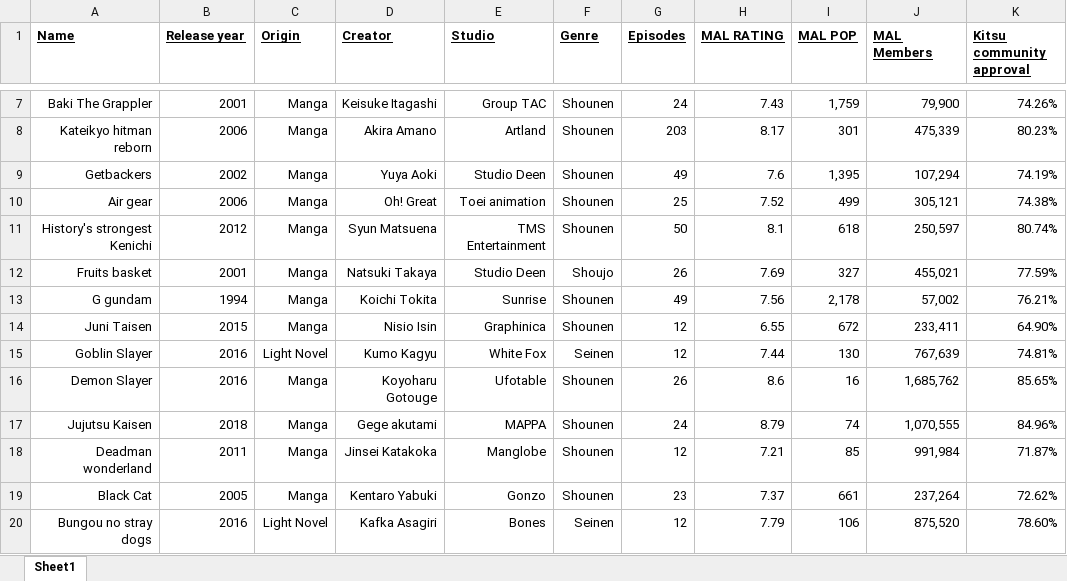
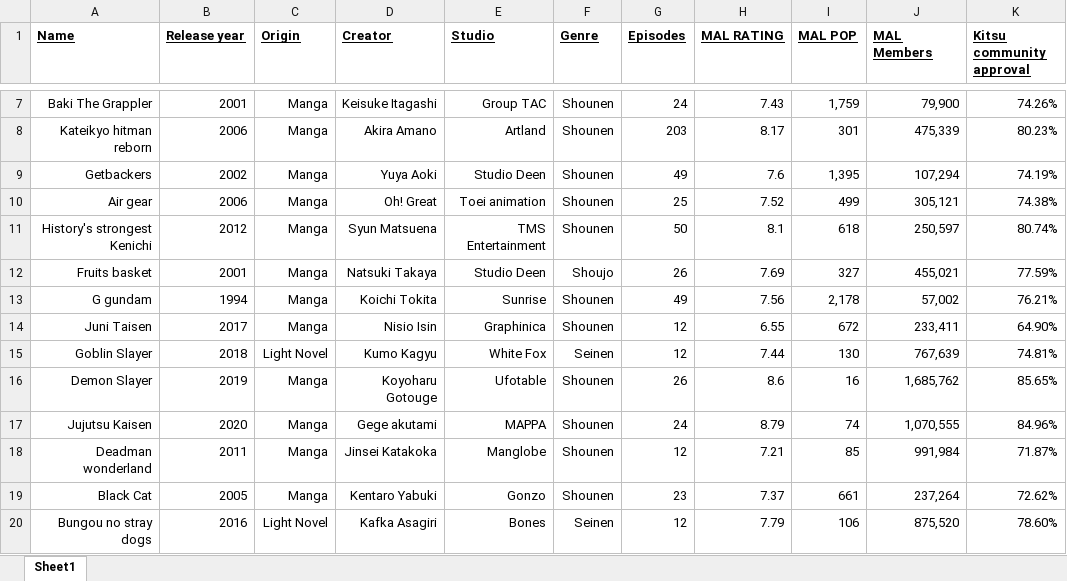
Before and after one commit to smcshan97/Comprehensive-Data-project, an Excel workbook: Anime dataset.xlsx, sheet Sheet1, drawn as a sheet; only a part is shown, gaps mark what is left out; values as stored, in another font and other column widths than the file's, no borders; conditional formats and table styles not drawn; the diff covers the shown part only; the diff names each change by its address in the sheet, - before the commit and + after, or states it on an @@ line.

```diff
--- a/Anime dataset.xlsx (sheet Sheet1)
+++ b/Anime dataset.xlsx (sheet Sheet1)
-B14 (Release year): 2015
+B14 (Release year): 2017
-B15 (Release year): 2016
+B15 (Release year): 2018
-B16 (Release year): 2016
+B16 (Release year): 2019
-B17 (Release year): 2018
+B17 (Release year): 2020
```
Also changed, not shown: 35 edited cells elsewhere in this sheet, 1 other file.
